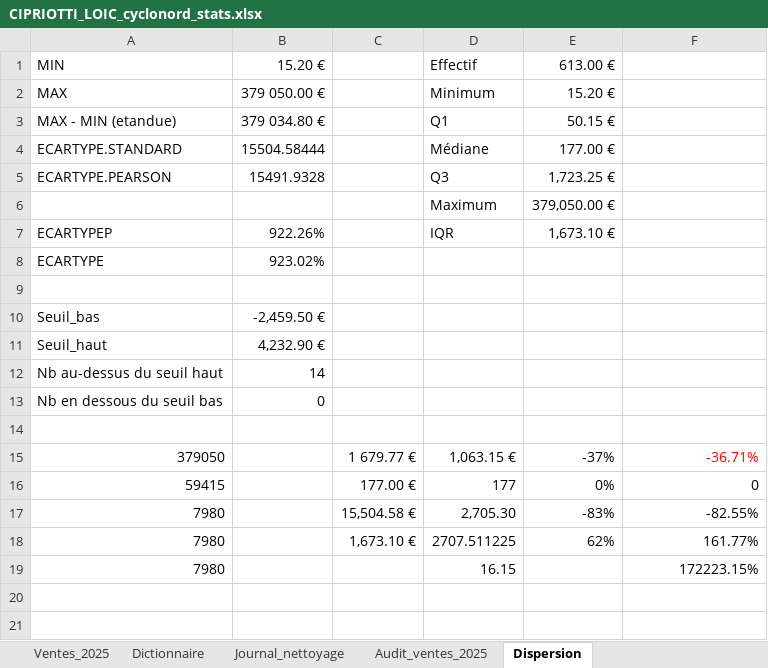
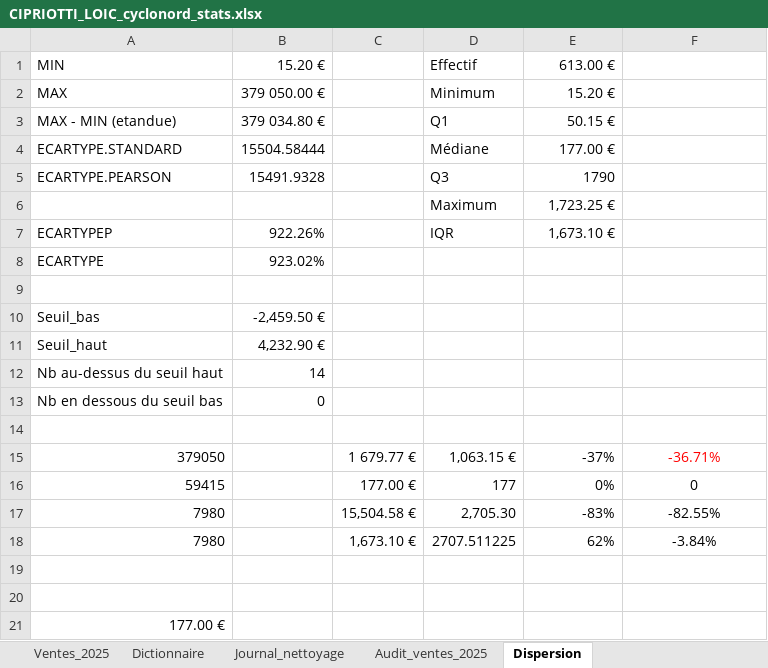
Before and after one commit to Loic0427/Statistiques, an Excel workbook: Cours 1/CIPRIOTTI_LOIC_cyclonord_stats.xlsx, sheet Dispersion, drawn as a sheet; values as stored, in another font and other column widths than the file's, no borders; charts and pictures not drawn; the diff names each change by its address in the sheet, - before the commit and + after, or states it on an @@ line.

```diff
--- a/Cours 1/CIPRIOTTI_LOIC_cyclonord_stats.xlsx (sheet Dispersion)
+++ b/Cours 1/CIPRIOTTI_LOIC_cyclonord_stats.xlsx (sheet Dispersion)
-E5: 1,723.25 €
+E5: 1790
-E6: 379,050.00 €
+E6: 1,723.25 €
-F15:F18 alignment: right
+F15:F18 alignment: center
-F18: 161.77%
+F18: -3.84%
-row 19: 7980 |  |  | 16.15 |  | 172223.15%
+row 19: (empty)
+row 20: (empty)
+row 21: 177.00 €
```
Also changed, not shown: formulas that keep their value, charts or pictures, 1 other file.
